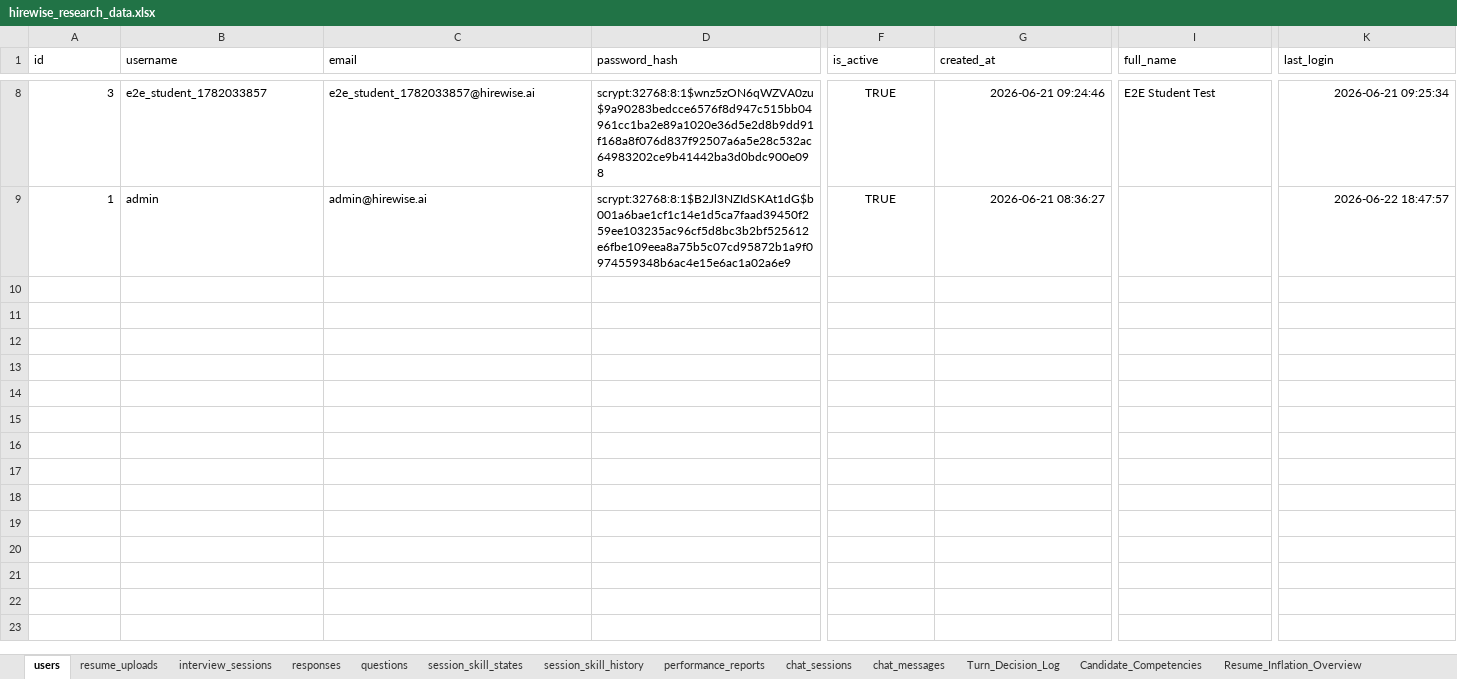
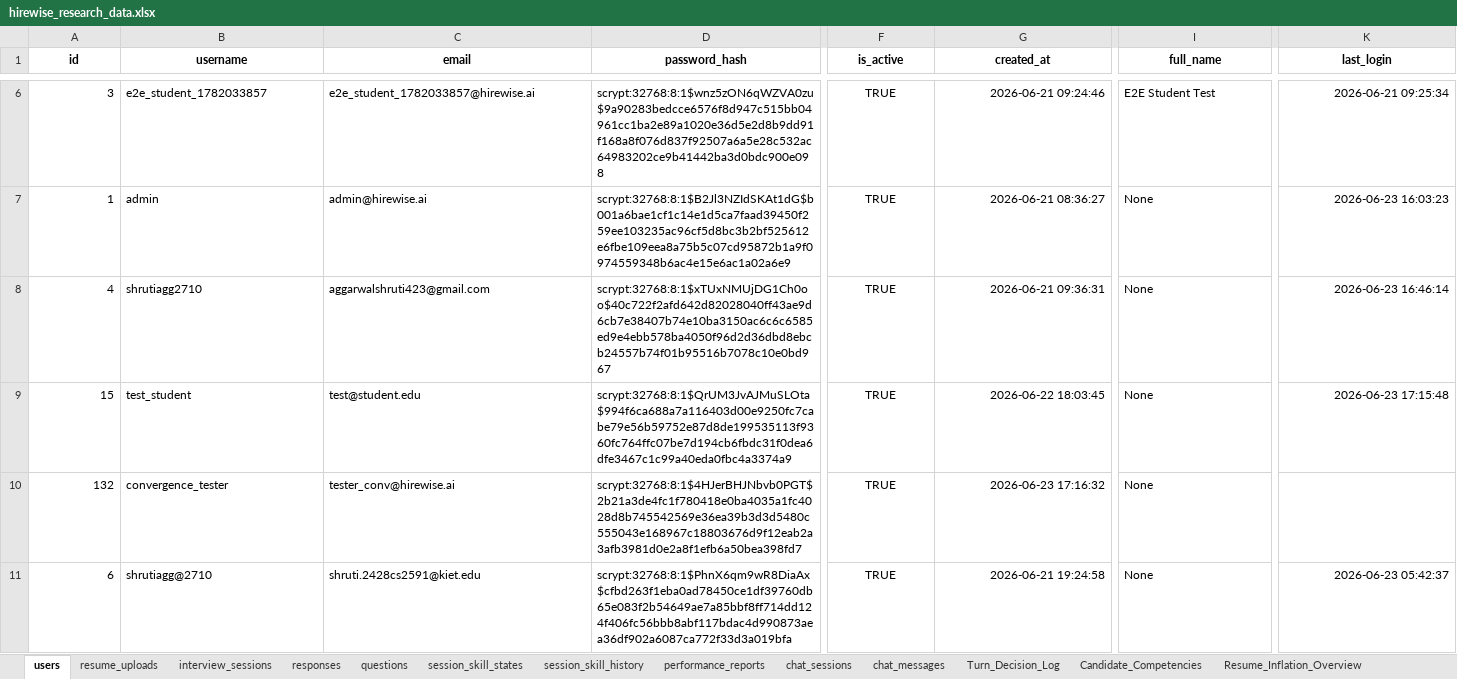
Before and after one commit to Shivam94566/HIRE_WISE_AI, an Excel workbook: exports/hirewise_research_data.xlsx, sheet users, drawn as a sheet; only a part is shown, gaps mark what is left out; values as stored, in another font and other column widths than the file's, no borders; addresses are those after the commit; rows hold the shown columns only; the diff covers the shown part only; the diff names each change by its address in the sheet, - before the commit and + after, or states it on an @@ line.

```diff
--- a/exports/hirewise_research_data.xlsx (sheet users)
+++ b/exports/hirewise_research_data.xlsx (sheet users)
@@ A1:K1 bold: off → on, alignment: left → center @@
-I7 (full_name): (empty)
+I7 (full_name): None
-K7 (last_login): 2026-06-22 18:47:57
+K7 (last_login): 2026-06-23 16:03:23
+row 8: 4 | shrutiagg2710 | aggarwalshruti423@gmail.com | scrypt:32768:8:1$xTUxNMUjDG1Ch0oo$40c722f2afd642d82028040ff43ae9d6cb7e38407b74e10ba3150ac6c6c6585ed9e4ebb578ba4050f96d2d36dbd8ebcb24557b74f01b95516b7078c10e0bd967 | TRUE | 2026-06-21 09:36:31 | None | 2026-06-23 16:46:14
+row 9: 15 | test_student | test@student.edu | scrypt:32768:8:1$QrUM3JvAJMuSLOta$994f6ca688a7a116403d00e9250fc7cabe79e56b59752e87d8de199535113f9360fc764ffc07be7d194cb6fbdc31f0dea6dfe3467c1c99a40eda0fbc4a3374a9 | TRUE | 2026-06-22 18:03:45 | None | 2026-06-23 17:15:48
+row 10: 132 | convergence_tester | tester_conv@hirewise.ai | scrypt:32768:8:1$4HJerBHJNbvb0PGT$2b21a3de4fc1f780418e0ba4035a1fc4028d8b745542569e36ea39b3d3d5480c555043e168967c18803676d9f12eab2a3afb3981d0e2a8f1efb6a50bea398fd7 | TRUE | 2026-06-23 17:16:32 | None
+row 11: 6 | shrutiagg@2710 | shruti.2428cs2591@kiet.edu | scrypt:32768:8:1$PhnX6qm9wR8DiaAx$cfbd263f1eba0ad78450ce1df39760db65e083f2b54649ae7a85bbf8ff714dd124f406fc56bbb8abf117bdac4d990873aea36df902a6087ca772f33d3a019bfa | TRUE | 2026-06-21 19:24:58 | None | 2026-06-23 05:42:37
```
Also changed, not shown: 2 removed rows, 13 edited cells and cell formats elsewhere in this sheet, sheet session_skill_history, sheet session_skill_states, sheet responses, sheet interview_sessions, sheet Turn_Decision_Log, sheet Candidate_Competencies, 13 more sheets, 26 other files.
